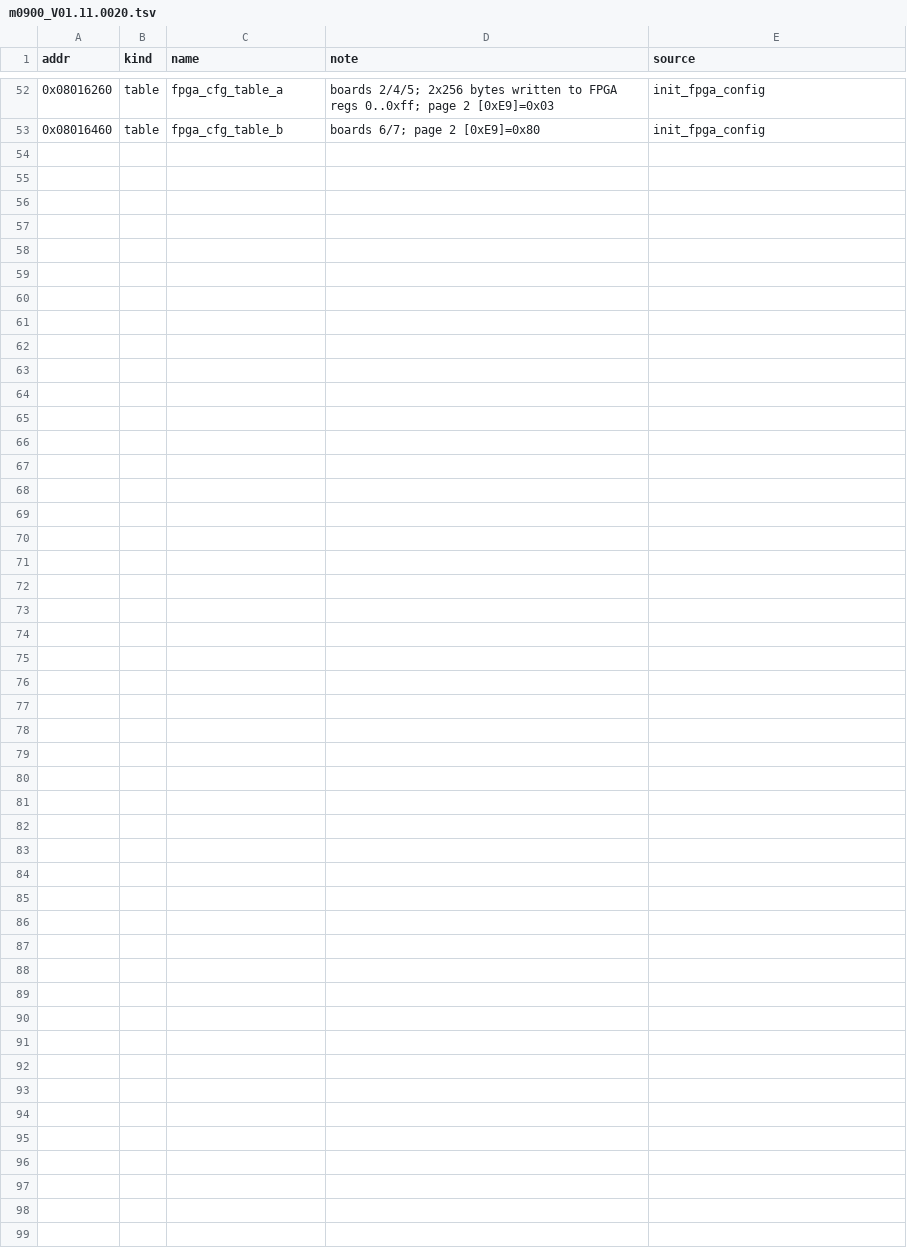
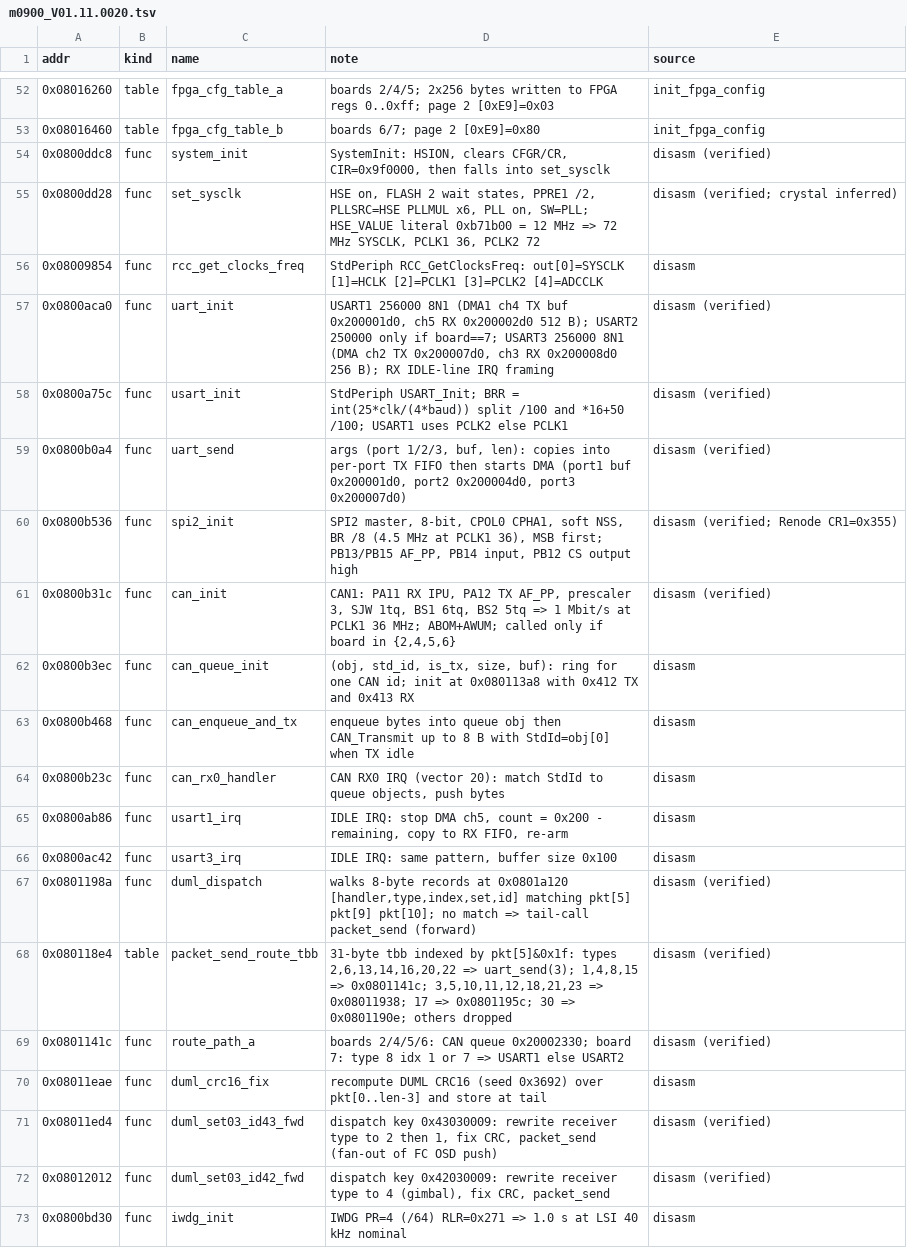
Before and after one commit to awto-au/awto-dji, a TSV file: docs/symbols/m0900_V01.11.0020.tsv, drawn as a sheet; only a part is shown, gaps mark what is left out.

```diff
--- a/docs/symbols/m0900_V01.11.0020.tsv
+++ b/docs/symbols/m0900_V01.11.0020.tsv
@@ -53 +53,21 @@ addr	kind	name	note	source
 0x08016460	table	fpga_cfg_table_b	boards 6/7; page 2 [0xE9]=0x80	init_fpga_config
+0x0800ddc8	func	system_init	SystemInit: HSION, clears CFGR/CR, CIR=0x9f0000, then falls into set_sysclk	disasm (verified)
+0x0800dd28	func	set_sysclk	HSE on, FLASH 2 wait states, PPRE1 /2, PLLSRC=HSE PLLMUL x6, PLL on, SW=PLL; HSE_VALUE literal 0xb71b00 = 12 MHz => 72 MHz SYSCLK, PCLK1 36, PCLK2 72	disasm (verified; crystal inferred)
+0x08009854	func	rcc_get_clocks_freq	StdPeriph RCC_GetClocksFreq: out[0]=SYSCLK [1]=HCLK [2]=PCLK1 [3]=PCLK2 [4]=ADCCLK	disasm
+0x0800aca0	func	uart_init	USART1 256000 8N1 (DMA1 ch4 TX buf 0x200001d0, ch5 RX 0x200002d0 512 B); USART2 250000 only if board==7; USART3 256000 8N1 (DMA ch2 TX 0x200007d0, ch3 RX 0x200008d0 256 B); RX IDLE-line IRQ framing	disasm (verified)
+0x0800a75c	func	usart_init	StdPeriph USART_Init; BRR = int(25*clk/(4*baud)) split /100 and *16+50 /100; USART1 uses PCLK2 else PCLK1	disasm (verified)
+0x0800b0a4	func	uart_send	args (port 1/2/3, buf, len): copies into per-port TX FIFO then starts DMA (port1 buf 0x200001d0, port2 0x200004d0, port3 0x200007d0)	disasm (verified)
+0x0800b536	func	spi2_init	SPI2 master, 8-bit, CPOL0 CPHA1, soft NSS, BR /8 (4.5 MHz at PCLK1 36), MSB first; PB13/PB15 AF_PP, PB14 input, PB12 CS output high	disasm (verified; Renode CR1=0x355)
+0x0800b31c	func	can_init	CAN1: PA11 RX IPU, PA12 TX AF_PP, prescaler 3, SJW 1tq, BS1 6tq, BS2 5tq => 1 Mbit/s at PCLK1 36 MHz; ABOM+AWUM; called only if board in {2,4,5,6}	disasm (verified)
+0x0800b3ec	func	can_queue_init	(obj, std_id, is_tx, size, buf): ring for one CAN id; init at 0x080113a8 with 0x412 TX and 0x413 RX	disasm
+0x0800b468	func	can_enqueue_and_tx	enqueue bytes into queue obj then CAN_Transmit up to 8 B with StdId=obj[0] when TX idle	disasm
+0x0800b23c	func	can_rx0_handler	CAN RX0 IRQ (vector 20): match StdId to queue objects, push bytes	disasm
+0x0800ab86	func	usart1_irq	IDLE IRQ: stop DMA ch5, count = 0x200 - remaining, copy to RX FIFO, re-arm	disasm
+0x0800ac42	func	usart3_irq	IDLE IRQ: same pattern, buffer size 0x100	disasm
+0x0801198a	func	duml_dispatch	walks 8-byte records at 0x0801a120 [handler,type,index,set,id] matching pkt[5] pkt[9] pkt[10]; no match => tail-call packet_send (forward)	disasm (verified)
+0x080118e4	table	packet_send_route_tbb	31-byte tbb indexed by pkt[5]&0x1f: types 2,6,13,14,16,20,22 => uart_send(3); 1,4,8,15 => 0x0801141c; 3,5,10,11,12,18,21,23 => 0x08011938; 17 => 0x0801195c; 30 => 0x0801190e; others dropped	disasm (verified)
+0x0801141c	func	route_path_a	boards 2/4/5/6: CAN queue 0x20002330; board 7: type 8 idx 1 or 7 => USART1 else USART2	disasm (verified)
+0x08011eae	func	duml_crc16_fix	recompute DUML CRC16 (seed 0x3692) over pkt[0..len-3] and store at tail	disasm
+0x08011ed4	func	duml_set03_id43_fwd	dispatch key 0x43030009: rewrite receiver type to 2 then 1, fix CRC, packet_send (fan-out of FC OSD push)	disasm (verified)
+0x08012012	func	duml_set03_id42_fwd	dispatch key 0x42030009: rewrite receiver type to 4 (gimbal), fix CRC, packet_send	disasm (verified)
+0x0800bd30	func	iwdg_init	IWDG PR=4 (/64) RLR=0x271 => 1.0 s at LSI 40 kHz nominal	disasm
```
Also changed, not shown: 4 other files.
